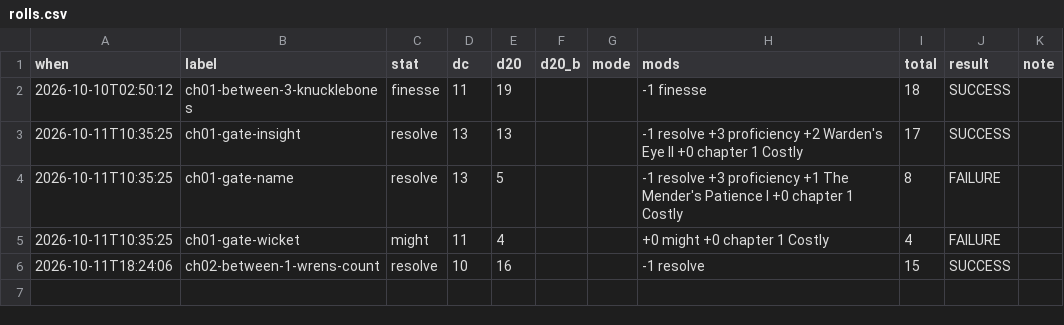
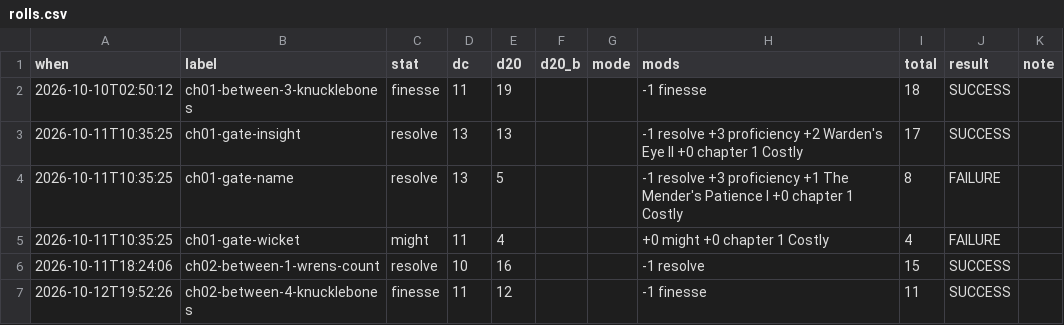
Before and after one commit to bro2jo/leyenda, a CSV file: saga/state/rolls.csv, drawn as a sheet.

```diff
--- a/saga/state/rolls.csv
+++ b/saga/state/rolls.csv
@@ -6 +6,2 @@ when,label,stat,dc,d20,d20_b,mode,mods,total,result,note
 2026-10-11T18:24:06,ch02-between-1-wrens-count,resolve,10,16,,,-1 resolve,15,SUCCESS,
+2026-10-12T19:52:26,ch02-between-4-knucklebones,finesse,11,12,,,-1 finesse,11,SUCCESS,
```
Also changed, not shown: 13 other files.
